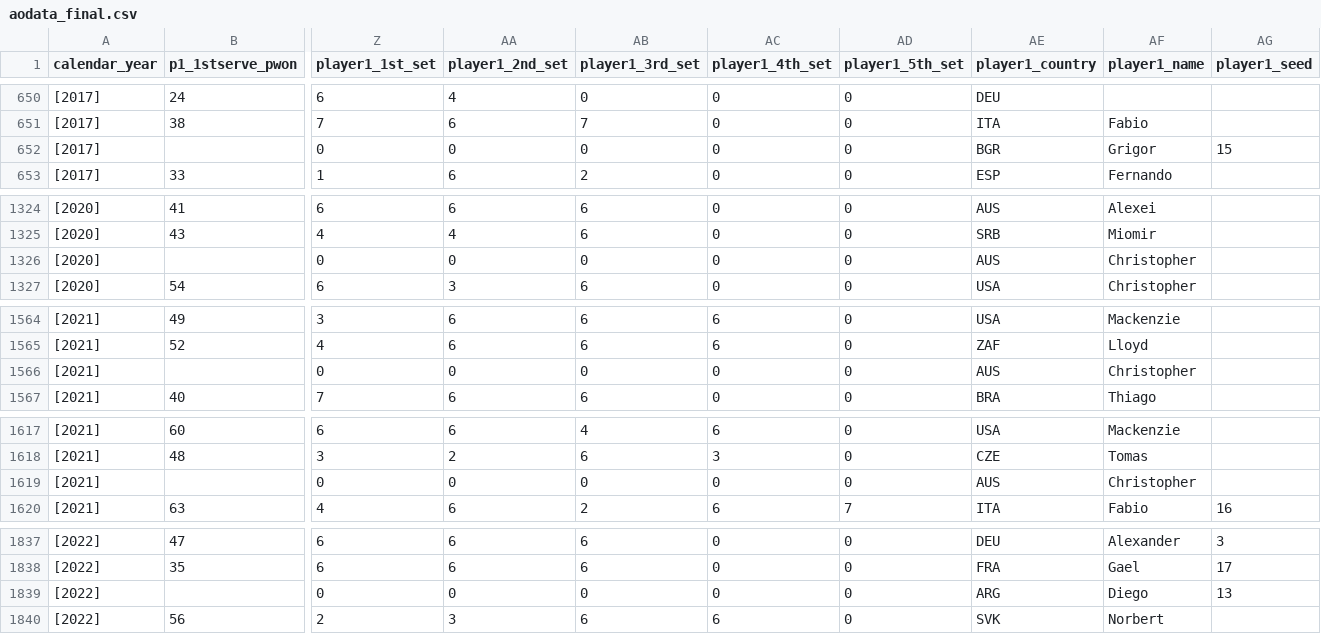
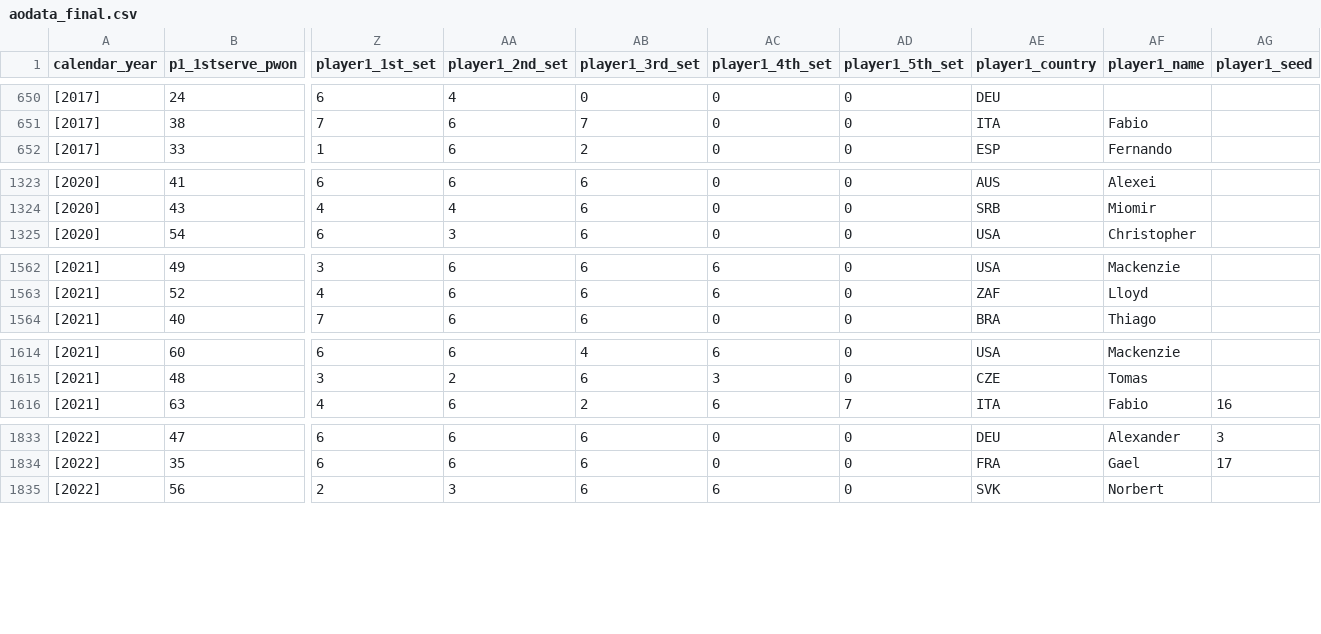
Before and after one commit to ftkdev/ao_scraper_project, a CSV file: australian_open/extracts/aodata_final.csv, drawn as a sheet; only a part is shown, gaps mark what is left out; rows hold the shown columns only; the diff covers the shown part only; the diff names each change by its address in the sheet, - before the commit and + after, or states it on an @@ line.

```diff
--- a/australian_open/extracts/aodata_final.csv
+++ b/australian_open/extracts/aodata_final.csv
-row 652: [2017] |  | 0 | 0 | 0 | 0 | 0 | BGR | Grigor | 15
-row 1326: [2020] |  | 0 | 0 | 0 | 0 | 0 | AUS | Christopher
-row 1566: [2021] |  | 0 | 0 | 0 | 0 | 0 | AUS | Christopher
-row 1619: [2021] |  | 0 | 0 | 0 | 0 | 0 | AUS | Christopher
-row 1839: [2022] |  | 0 | 0 | 0 | 0 | 0 | ARG | Diego | 13
```
Also changed, not shown: 1 removed row elsewhere in this file, 3 other files.
